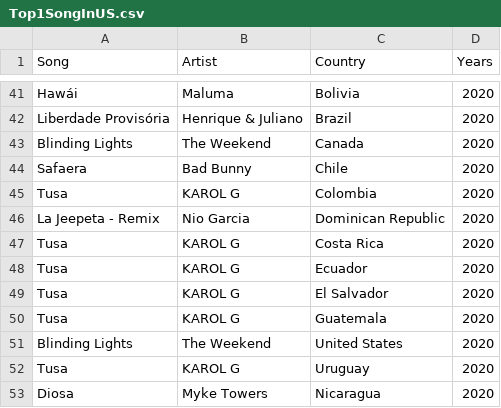
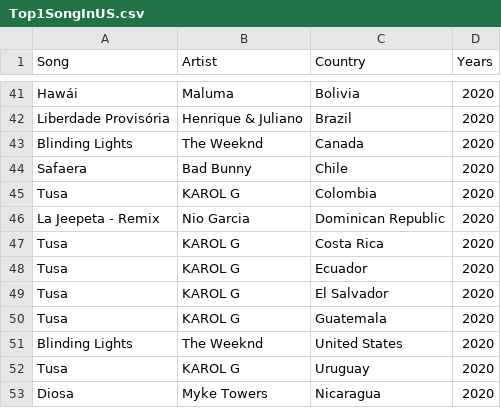
Before and after one commit to nhhongan/timeless-songs-on-spotify, a CSV file: backend/Top1SongInUS.csv, drawn as a sheet; only a part is shown, gaps mark what is left out.

Commit message:
add more dataset

```diff
--- a/backend/Top1SongInUS.csv
+++ b/backend/Top1SongInUS.csv
@@ -42,3 +42,3 @@ Hawái,Maluma,Bolivia,2020
 Liberdade Provisória,Henrique & Juliano,Brazil,2020
-Blinding Lights,The Weekend,Canada,2020
+Blinding Lights,The Weeknd,Canada,2020
 Safaera,Bad Bunny,Chile,2020
@@ -50,3 +50,3 @@ Tusa,KAROL G,El Salvador,2020
 Tusa,KAROL G,Guatemala,2020
-Blinding Lights,The Weekend,United States,2020
+Blinding Lights,The Weeknd,United States,2020
 Tusa,KAROL G,Uruguay,2020
```
Also changed, not shown: 2 other files.
